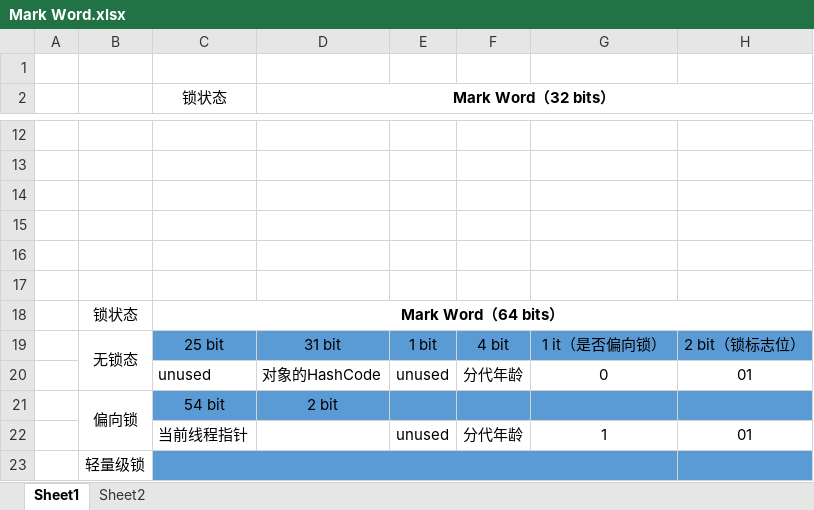
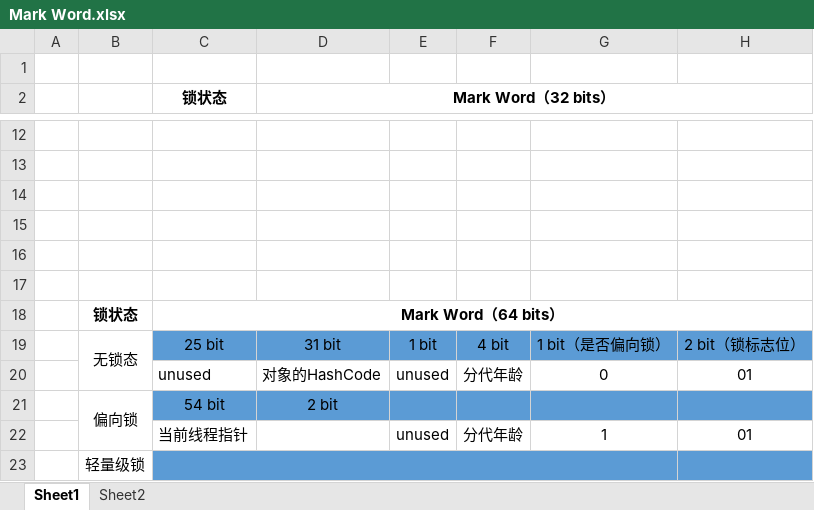
Before and after one commit to zerowzj/study-java, an Excel workbook: study-jvm/doc/object/Mark Word.xlsx, sheet Sheet1, drawn as a sheet; only a part is shown, gaps mark what is left out; values as stored, in another font and other column widths than the file's, no borders; the diff names each change by its address in the sheet, - before the commit and + after, or states it on an @@ line.

Commit message:
更新代码

```diff
--- a/study-jvm/doc/object/Mark Word.xlsx (sheet Sheet1)
+++ b/study-jvm/doc/object/Mark Word.xlsx (sheet Sheet1)
-C2 bold: off
+C2 bold: on
-B18 bold: off
+B18 bold: on
-G19: 1 it（是否偏向锁）
+G19: 1 bit（是否偏向锁）
```
